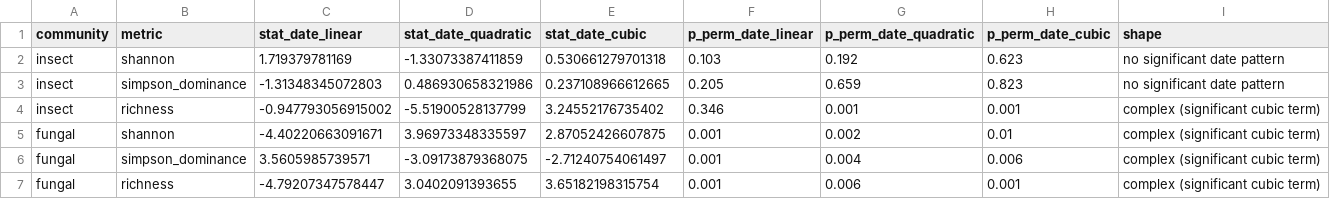
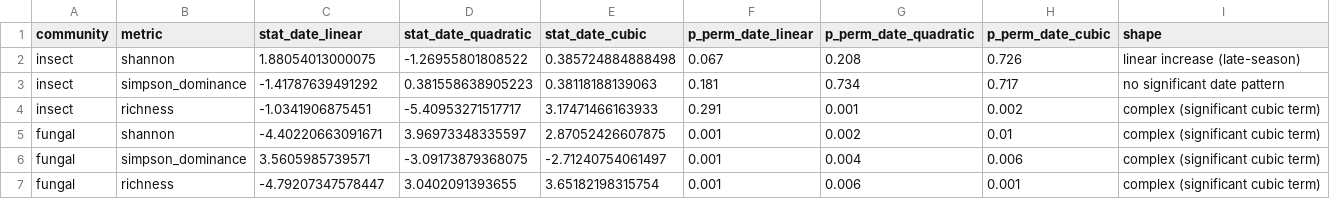
Before and after one commit to ewmorr/BIL_2024_insect_fungi, a CSV file: data/compare_insects_fungi_alpha_diversity_full_insect_table/alpha_diversity_date_shape.csv, drawn as a sheet.

```diff
--- a/data/compare_insects_fungi_alpha_diversity_full_insect_table/alpha_diversity_date_shape.csv
+++ b/data/compare_insects_fungi_alpha_diversity_full_insect_table/alpha_diversity_date_shape.csv
@@ -1,5 +1,5 @@
 "community","metric","stat_date_linear","stat_date_quadratic","stat_date_cubic","p_perm_date_linear","p_perm_date_quadratic","p_perm_date_cubic","shape"
-"insect","shannon",1.719379781169,-1.33073387411859,0.530661279701318,0.103,0.192,0.623,"no significant date pattern"
-"insect","simpson_dominance",-1.31348345072803,0.486930658321986,0.237108966612665,0.205,0.659,0.823,"no significant date pattern"
-"insect","richness",-0.947793056915002,-5.51900528137799,3.24552176735402,0.346,0.001,0.001,"complex (significant cubic term)"
+"insect","shannon",1.88054013000075,-1.26955801808522,0.385724884888498,0.067,0.208,0.726,"linear increase (late-season)"
+"insect","simpson_dominance",-1.41787639491292,0.381558638905223,0.38118188139063,0.181,0.734,0.717,"no significant date pattern"
+"insect","richness",-1.0341906875451,-5.40953271517717,3.17471466163933,0.291,0.001,0.002,"complex (significant cubic term)"
 "fungal","shannon",-4.40220663091671,3.96973348335597,2.87052426607875,0.001,0.002,0.01,"complex (significant cubic term)"
```
Also changed, not shown: data/compare_insects_fungi_alpha_diversity_full_insect_table/alpha_diversity_covariate_tests.csv, data/compare_insects_fungi_alpha_diversity_full_insect_table/insect_alpha_diversity.csv, 30 other files.
